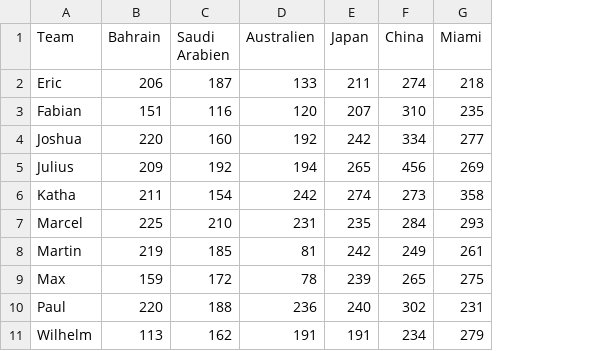
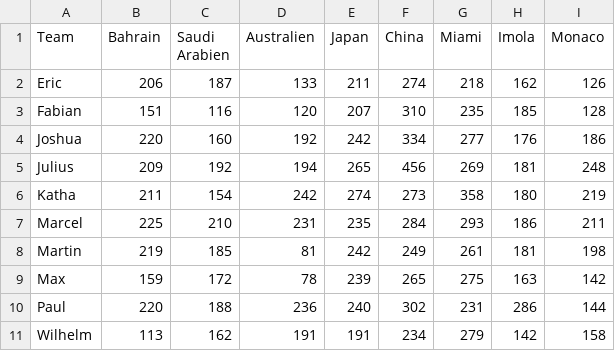
Before and after one commit to Git-Ville/Upper-Lusatia-F1-Fans-League-Statistics, a CSV file: Data/Rennen.csv, drawn as a sheet; the diff names each change by its address in the sheet, - before the commit and + after, or states it on an @@ line.

Commit message:
Post Monaco

```diff
--- a/Data/Rennen.csv
+++ b/Data/Rennen.csv
+column H (Imola), rows 2-11: 162 | 185 | 176 | 181 | 180 | 186 | 181 | 163 | 286 | 142
+column I (Monaco), rows 2-11: 126 | 128 | 186 | 248 | 219 | 211 | 198 | 142 | 144 | 158
```
Also changed, not shown: Data/Quali.csv.
